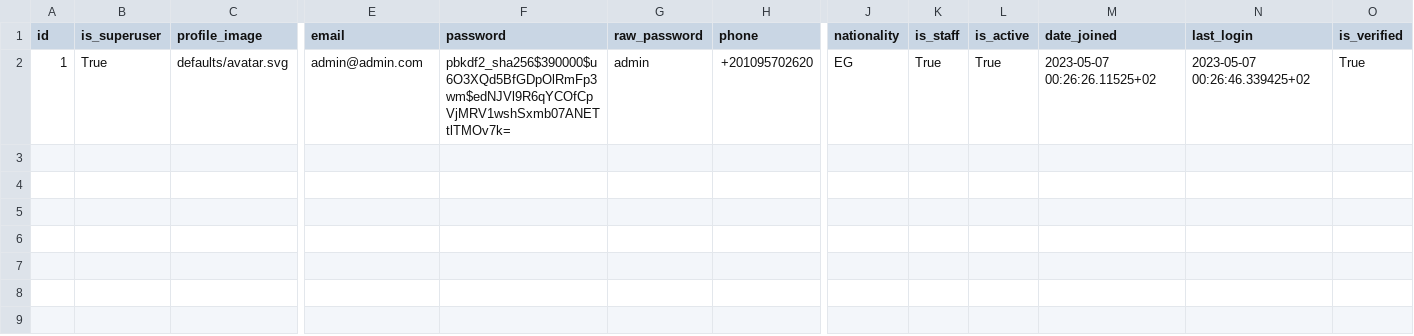
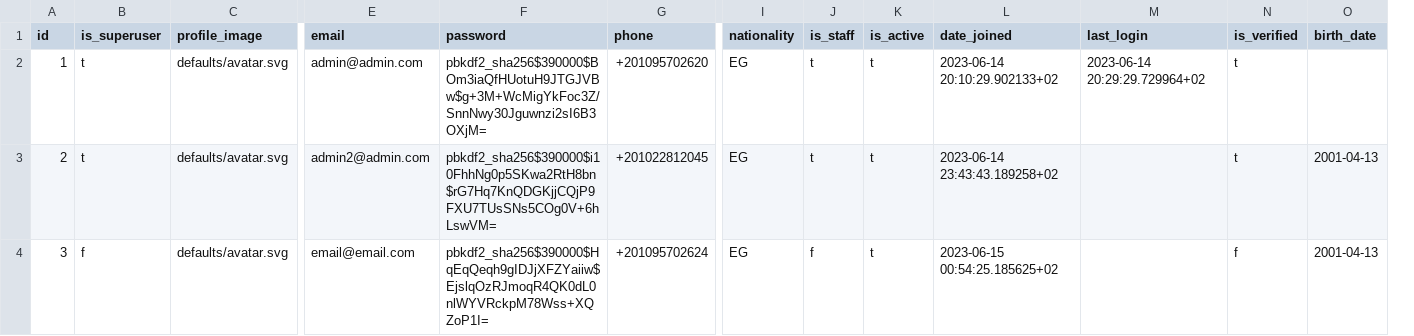
Before and after one commit to yousef69mr/TouriscoBackend, a CSV file: backup/users/users_user.csv, drawn as a sheet; only a part is shown, gaps mark what is left out; removed rows and columns are numbered as before the commit, all else as after; rows hold the shown columns only; the diff names each change by its address in the sheet, - before the commit and + after, or states it on an @@ line.

```diff
--- a/backup/users/users_user.csv
+++ b/backup/users/users_user.csv
-column G (raw_password), row 2: admin
+column O (birth_date), empty
-B2 (is_superuser): True
+B2 (is_superuser): t
-F2 (password): pbkdf2_sha256$390000$u6O3XQd5BfGDpOlRmFp3wm$edNJVl9R6qYCOfCpVjMRV1wshSxmb07ANETtlTMOv7k=
+F2 (password): pbkdf2_sha256$390000$BOm3iaQfHUotuH9JTGJVBw$g+3M+WcMigYkFoc3Z/SnnNwy30Jguwnzi2sI6B3OXjM=
-J2 (is_staff): True
+J2 (is_staff): t
-K2 (is_active): True
+K2 (is_active): t
-L2 (date_joined): 2023-05-07 00:26:26.11525+02
+L2 (date_joined): 2023-06-14 20:10:29.902133+02
-M2 (last_login): 2023-05-07 00:26:46.339425+02
+M2 (last_login): 2023-06-14 20:29:29.729964+02
-N2 (is_verified): True
+N2 (is_verified): t
+row 3: 2 | t | defaults/avatar.svg | admin2@admin.com | pbkdf2_sha256$390000$i10FhhNg0p5SKwa2RtH8bn$rG7Hq7KnQDGKjjCQjP9FXU7TUsSNs5COg0V+6hLswVM= | +201022812045 | EG | t | t | 2023-06-14 23:43:43.189258+02 |  | t | 2001-04-13
+row 4: 3 | f | defaults/avatar.svg | email@email.com | pbkdf2_sha256$390000$HqEqQeqh9gIDJjXFZYaiiw$EjslqOzRJmoqR4QK0dL0nlWYVRckpM78Wss+XQZoP1I= | +201095702624 | EG | f | t | 2023-06-15 00:54:25.185625+02 |  | f | 2001-04-13
```
Also changed, not shown: backup/categories/categories_tourismcategorylanguagebased.csv, 5 other files.
